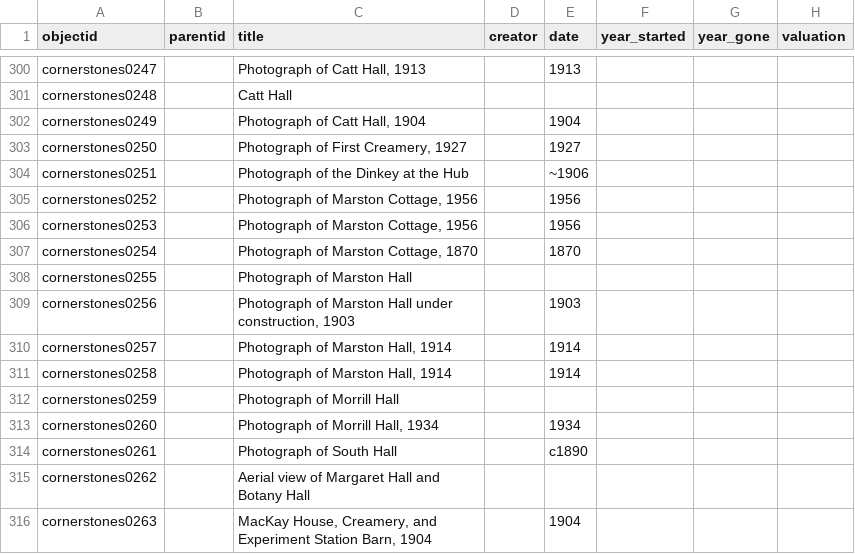
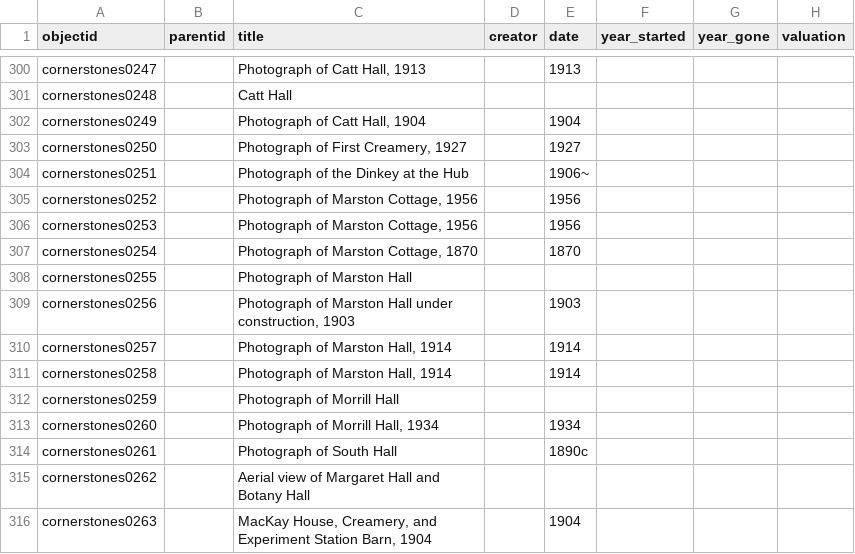
Before and after one commit to isu-digital/historic-buildings, a CSV file: _data/campus-cornerstones_metadata.csv, drawn as a sheet; only a part is shown, gaps mark what is left out; the diff names each change by its address in the sheet, - before the commit and + after, or states it on an @@ line.

Commit message:
update timeline years

```diff
--- a/_data/campus-cornerstones_metadata.csv
+++ b/_data/campus-cornerstones_metadata.csv
-E304 (date): ~1906
+E304 (date): 1906~
-E314 (date): c1890
+E314 (date): 1890c
```
Also changed, not shown: 1 other file.
